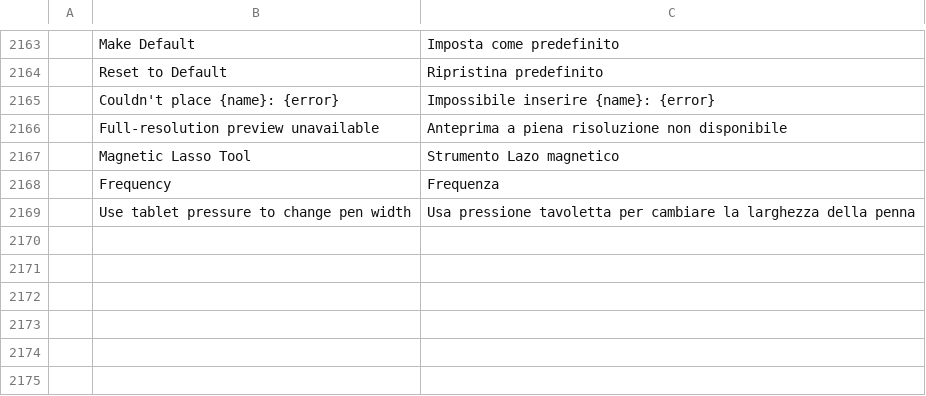
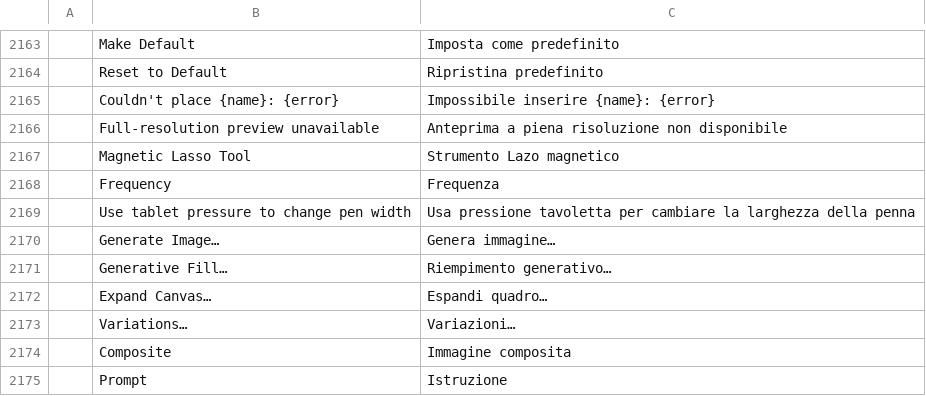
Before and after one commit to CryptoJones/photocraft, a TSV file: crates/ui-egui/src/i18n/it.tsv, drawn as a sheet; only a part is shown, gaps mark what is left out; the diff names each change by its address in the sheet, - before the commit and + after, or states it on an @@ line.

```diff
--- a/crates/ui-egui/src/i18n/it.tsv
+++ b/crates/ui-egui/src/i18n/it.tsv
+row 2170:  | Generate Image… | Genera immagine…
+row 2171:  | Generative Fill… | Riempimento generativo…
+row 2172:  | Expand Canvas… | Espandi quadro…
+row 2173:  | Variations… | Variazioni…
+row 2174:  | Composite | Immagine composita
+row 2175:  | Prompt | Istruzione
```
